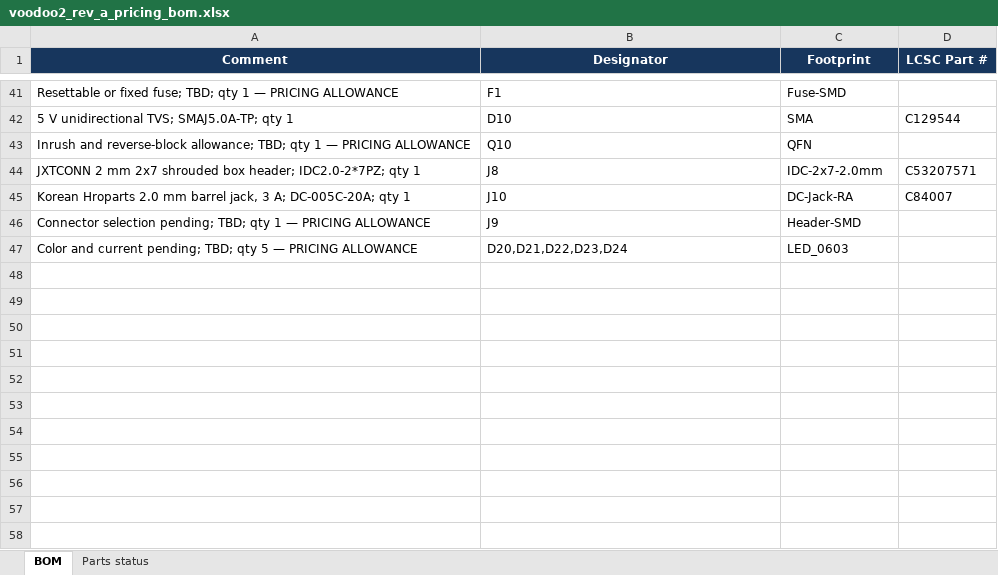
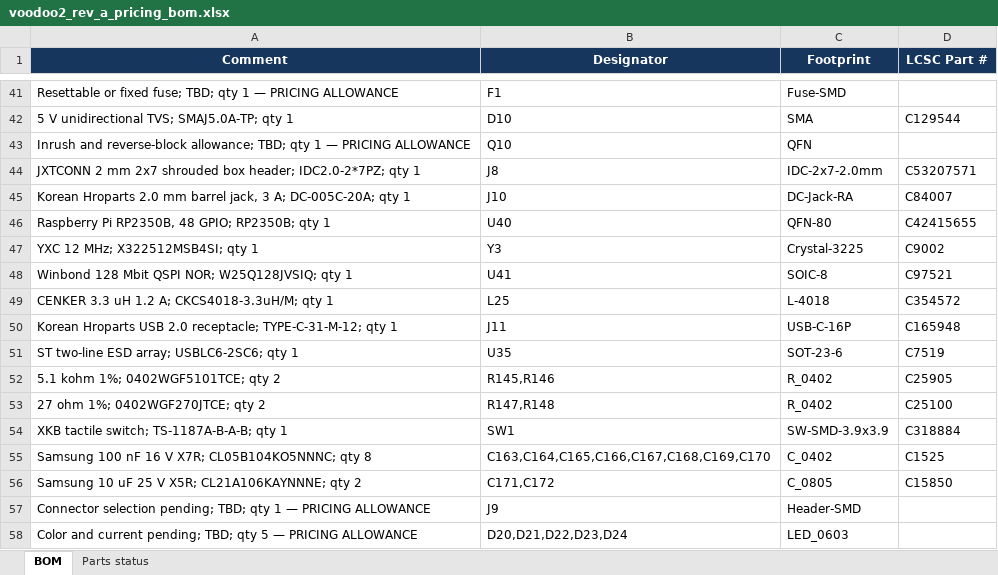
Before and after one commit to fabPlane/voodoo_2, an Excel workbook: hardware/rev-a-pricing/voodoo2_rev_a_pricing_bom.xlsx, sheet BOM, drawn as a sheet; only a part is shown, gaps mark what is left out; values as stored, in another font and other column widths than the file's, no borders; the diff names each change by its address in the sheet, - before the commit and + after, or states it on an @@ line.

```diff
--- a/hardware/rev-a-pricing/voodoo2_rev_a_pricing_bom.xlsx (sheet BOM)
+++ b/hardware/rev-a-pricing/voodoo2_rev_a_pricing_bom.xlsx (sheet BOM)
+row 46: Raspberry Pi RP2350B, 48 GPIO; RP2350B; qty 1 | U40 | QFN-80 | C42415655
+row 47: YXC 12 MHz; X322512MSB4SI; qty 1 | Y3 | Crystal-3225 | C9002
+row 48: Winbond 128 Mbit QSPI NOR; W25Q128JVSIQ; qty 1 | U41 | SOIC-8 | C97521
+row 49: CENKER 3.3 uH 1.2 A; CKCS4018-3.3uH/M; qty 1 | L25 | L-4018 | C354572
+row 50: Korean Hroparts USB 2.0 receptacle; TYPE-C-31-M-12; qty 1 | J11 | USB-C-16P | C165948
+row 51: ST two-line ESD array; USBLC6-2SC6; qty 1 | U35 | SOT-23-6 | C7519
+row 52: 5.1 kohm 1%; 0402WGF5101TCE; qty 2 | R145,R146 | R_0402 | C25905
+row 53: 27 ohm 1%; 0402WGF270JTCE; qty 2 | R147,R148 | R_0402 | C25100
+row 54: XKB tactile switch; TS-1187A-B-A-B; qty 1 | SW1 | SW-SMD-3.9x3.9 | C318884
+row 55: Samsung 100 nF 16 V X7R; CL05B104KO5NNNC; qty 8 | C163,C164,C165,C166,C167,C168,C169,C170 | C_0402 | C1525
+row 56: Samsung 10 uF 25 V X5R; CL21A106KAYNNNE; qty 2 | C171,C172 | C_0805 | C15850
```
Also changed, not shown: sheet Parts status, hardware/rev-a-pricing/voodoo2_rev_a_pricing_cpl.xlsx, 22 other files.
